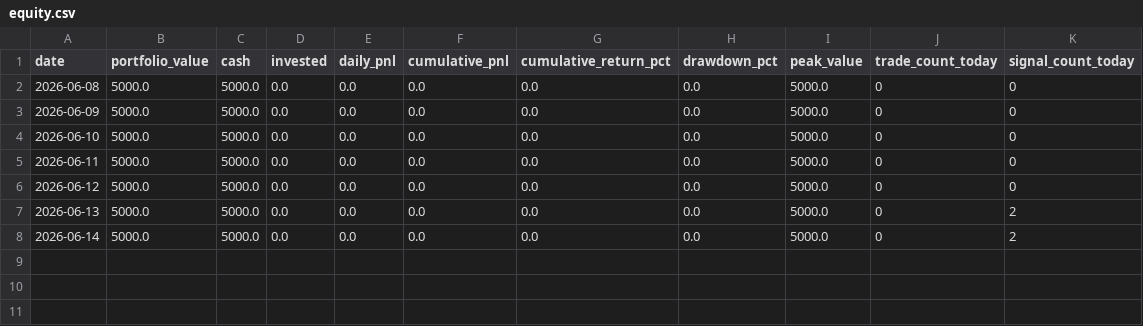
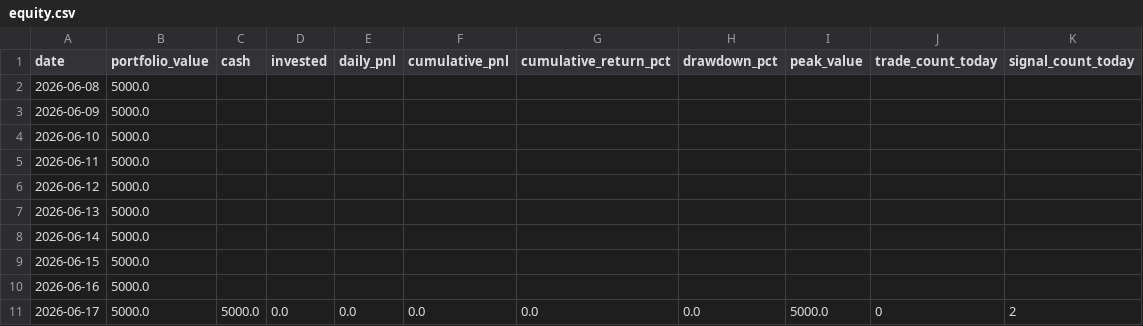
Before and after one commit to marcohwlam/quant-zero, a CSV file: paper_trading/h10_crypto_eql_reversal_v2/equity.csv, drawn as a sheet.

```diff
--- a/paper_trading/h10_crypto_eql_reversal_v2/equity.csv
+++ b/paper_trading/h10_crypto_eql_reversal_v2/equity.csv
@@ -1,8 +1,11 @@
 date,portfolio_value,cash,invested,daily_pnl,cumulative_pnl,cumulative_return_pct,drawdown_pct,peak_value,trade_count_today,signal_count_today
-2026-06-08,5000.0,5000.0,0.0,0.0,0.0,0.0,0.0,5000.0,0,0
-2026-06-09,5000.0,5000.0,0.0,0.0,0.0,0.0,0.0,5000.0,0,0
-2026-06-10,5000.0,5000.0,0.0,0.0,0.0,0.0,0.0,5000.0,0,0
-2026-06-11,5000.0,5000.0,0.0,0.0,0.0,0.0,0.0,5000.0,0,0
-2026-06-12,5000.0,5000.0,0.0,0.0,0.0,0.0,0.0,5000.0,0,0
-2026-06-13,5000.0,5000.0,0.0,0.0,0.0,0.0,0.0,5000.0,0,2
-2026-06-14,5000.0,5000.0,0.0,0.0,0.0,0.0,0.0,5000.0,0,2
+2026-06-08,5000.0,,,,,,,,,
+2026-06-09,5000.0,,,,,,,,,
+2026-06-10,5000.0,,,,,,,,,
+2026-06-11,5000.0,,,,,,,,,
+2026-06-12,5000.0,,,,,,,,,
+2026-06-13,5000.0,,,,,,,,,
+2026-06-14,5000.0,,,,,,,,,
+2026-06-15,5000.0,,,,,,,,,
+2026-06-16,5000.0,,,,,,,,,
+2026-06-17,5000.0,5000.0,0.0,0.0,0.0,0.0,0.0,5000.0,0,2
```
Also changed, not shown: paper_trading/h10_crypto_eql_reversal_v2/trades.csv, 2 other files.
